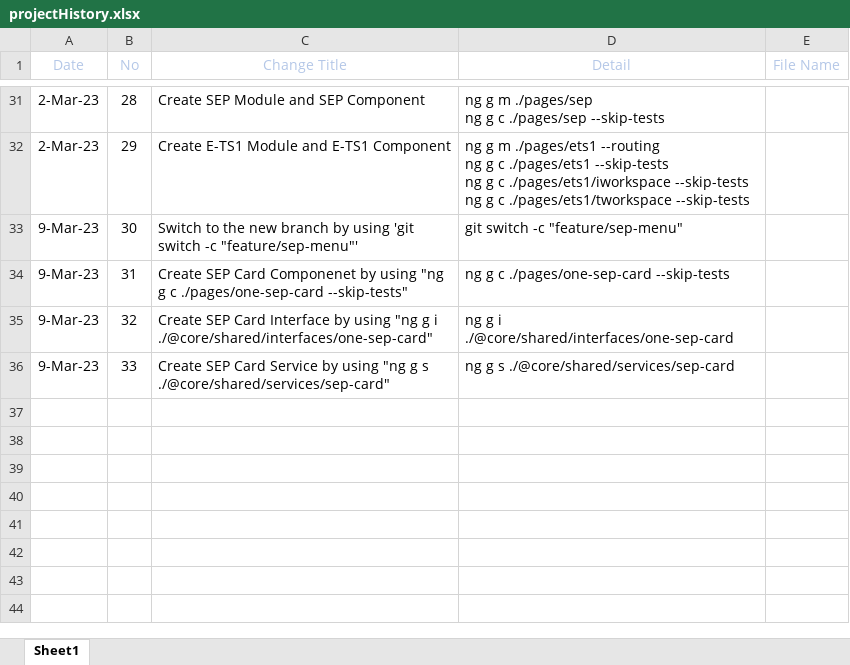
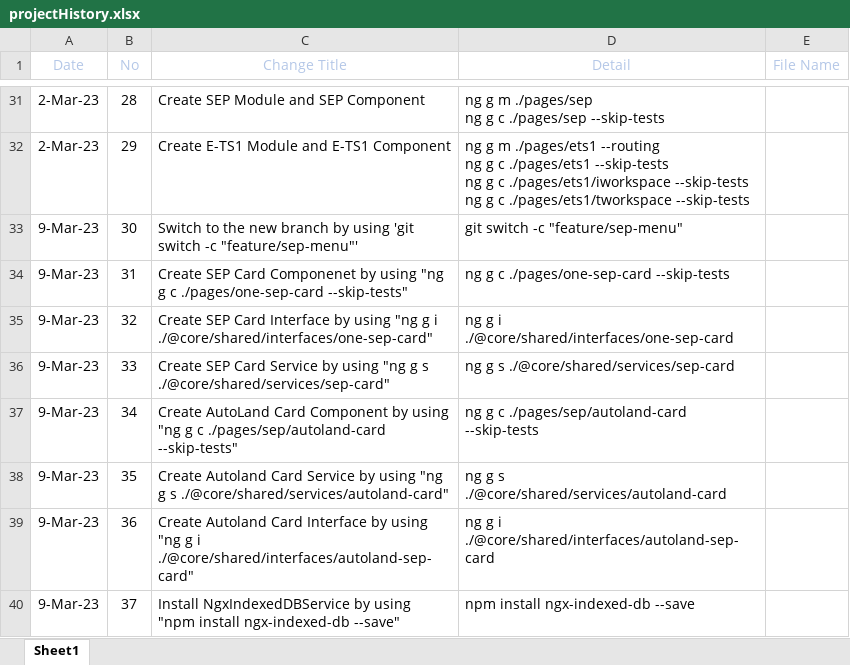
Before and after one commit to tenith/redCenter, an Excel workbook: projectHistory.xlsx, sheet Sheet1, drawn as a sheet; only a part is shown, gaps mark what is left out; values as stored, in another font and other column widths than the file's, no borders; conditional formats and table styles not drawn; the diff names each change by its address in the sheet, - before the commit and + after, or states it on an @@ line.

Commit message:
Revise loading data sequence (Cache, then Online server) and install ngx-indexed-db

```diff
--- a/projectHistory.xlsx (sheet Sheet1)
+++ b/projectHistory.xlsx (sheet Sheet1)
+row 37: 9-Mar-23 | 34 | Create AutoLand Card Component by using "ng g c ./pages/sep/autoland-card --skip-tests" | ng g c ./pages/sep/autoland-card --skip-tests
+row 38: 9-Mar-23 | 35 | Create Autoland Card Service by using "ng g s ./@core/shared/services/autoland-card" | ng g s ./@core/shared/services/autoland-card
+row 39: 9-Mar-23 | 36 | Create Autoland Card Interface by using "ng g i ./@core/shared/interfaces/autoland-sep-card" | ng g i ./@core/shared/interfaces/autoland-sep-card
+row 40: 9-Mar-23 | 37 | Install NgxIndexedDBService by using "npm install ngx-indexed-db --save" | npm install ngx-indexed-db --save
```
Also changed, not shown: 7 other files.
